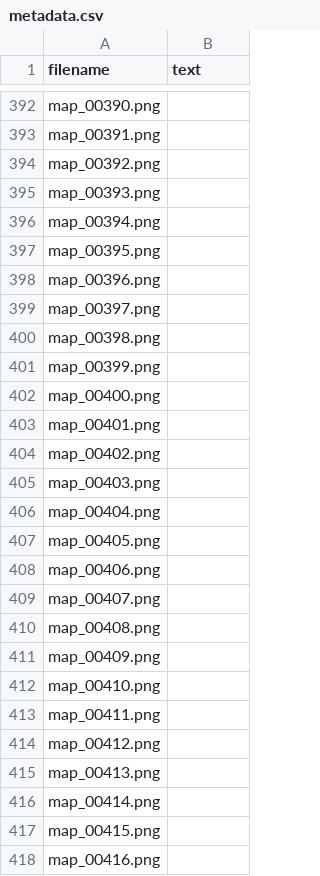
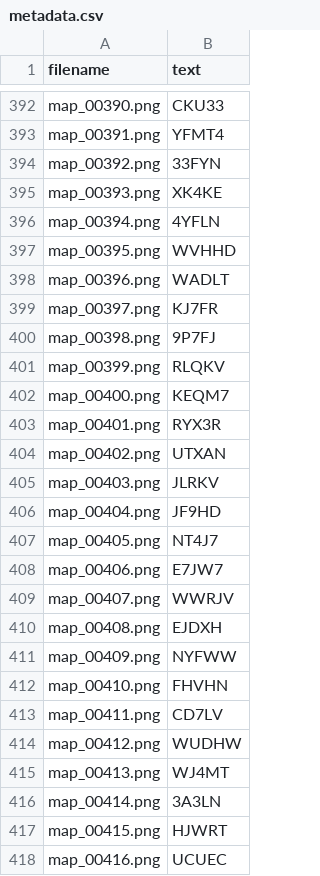
Before and after one commit to cavoixanh1806/captratrain, a CSV file: data/metadata.csv, drawn as a sheet; only a part is shown, gaps mark what is left out; the diff covers the shown part only; the diff names each change by its address in the sheet, - before the commit and + after, or states it on an @@ line.

```diff
--- a/data/metadata.csv
+++ b/data/metadata.csv
-B392 (text): (empty)
+B392 (text): CKU33
-B393 (text): (empty)
+B393 (text): YFMT4
-B394 (text): (empty)
+B394 (text): 33FYN
-B395 (text): (empty)
+B395 (text): XK4KE
-B396 (text): (empty)
+B396 (text): 4YFLN
-B397 (text): (empty)
+B397 (text): WVHHD
-B398 (text): (empty)
+B398 (text): WADLT
-B399 (text): (empty)
+B399 (text): KJ7FR
-B400 (text): (empty)
+B400 (text): 9P7FJ
-B401 (text): (empty)
+B401 (text): RLQKV
-B402 (text): (empty)
+B402 (text): KEQM7
-B403 (text): (empty)
+B403 (text): RYX3R
-B404 (text): (empty)
+B404 (text): UTXAN
-B405 (text): (empty)
+B405 (text): JLRKV
-B406 (text): (empty)
+B406 (text): JF9HD
-B407 (text): (empty)
+B407 (text): NT4J7
-B408 (text): (empty)
+B408 (text): E7JW7
-B409 (text): (empty)
+B409 (text): WWRJV
-B410 (text): (empty)
+B410 (text): EJDXH
-B411 (text): (empty)
+B411 (text): NYFWW
-B412 (text): (empty)
+B412 (text): FHVHN
-B413 (text): (empty)
+B413 (text): CD7LV
-B414 (text): (empty)
+B414 (text): WUDHW
-B415 (text): (empty)
+B415 (text): WJ4MT
-B416 (text): (empty)
+B416 (text): 3A3LN
-B417 (text): (empty)
+B417 (text): HJWRT
-B418 (text): (empty)
+B418 (text): UCUEC
```
Also changed, not shown: 139 edited cells elsewhere in this file.
